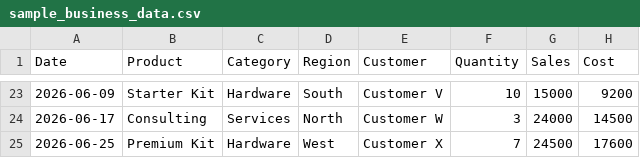
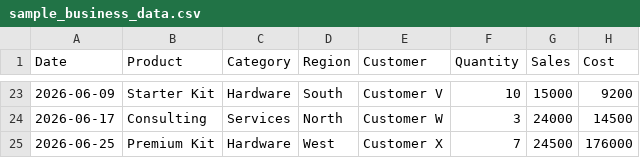
Before and after one commit to RamManoahar/BizInsight-AI-AI-Powered-Small-Business-Intelligence-Advisory-Dashboard, a CSV file: data/sample_business_data.csv, drawn as a sheet; only a part is shown, gaps mark what is left out.

```diff
--- a/data/sample_business_data.csv
+++ b/data/sample_business_data.csv
@@ -24,2 +24,2 @@ Date,Product,Category,Region,Customer,Quantity,Sales,Cost
 2026-06-17,Consulting,Services,North,Customer W,3,24000,14500
-2026-06-25,Premium Kit,Hardware,West,Customer X,7,24500,17600
+2026-06-25,Premium Kit,Hardware,West,Customer X,7,24500,176000
```
